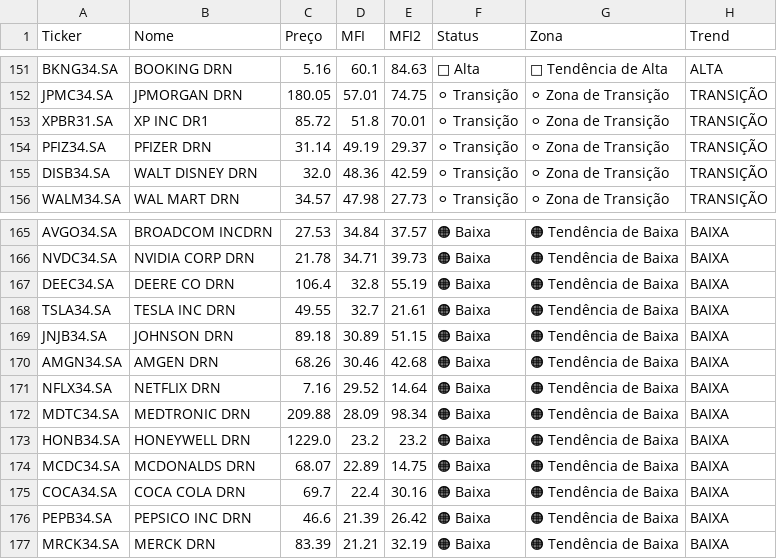
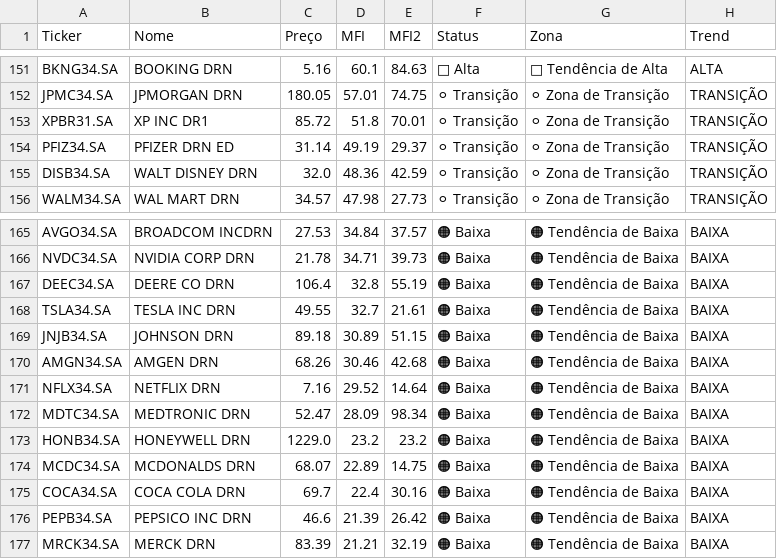
Before and after one commit to julianimmj/screener-mfi, a CSV file: data/mfi_screener.csv, drawn as a sheet; only a part is shown, gaps mark what is left out; the diff covers the shown part only; the diff names each change by its address in the sheet, - before the commit and + after, or states it on an @@ line.

```diff
--- a/data/mfi_screener.csv
+++ b/data/mfi_screener.csv
-B154 (Nome): PFIZER DRN
+B154 (Nome): PFIZER DRN ED
-C172 (Preço): 209.88
+C172 (Preço): 52.47
```
Also changed, not shown: 4 added rows, 4 removed rows, 36 moved rows and 29 edited cells elsewhere in this file, data/mfi_history.csv, 1 other file.
